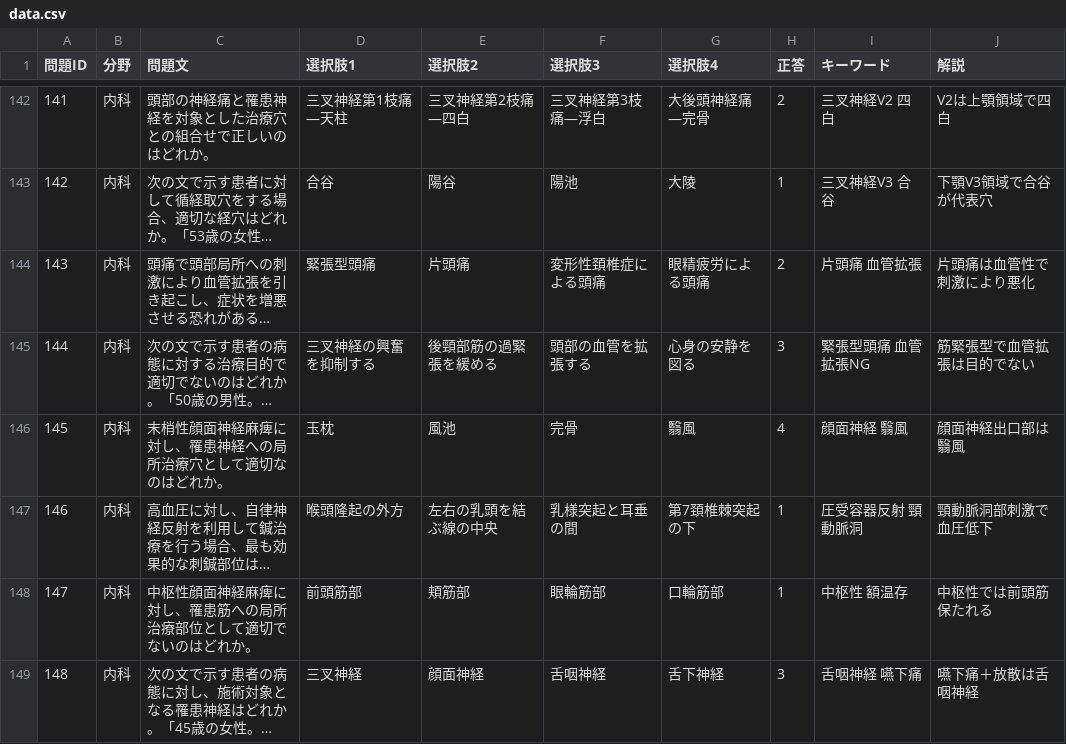
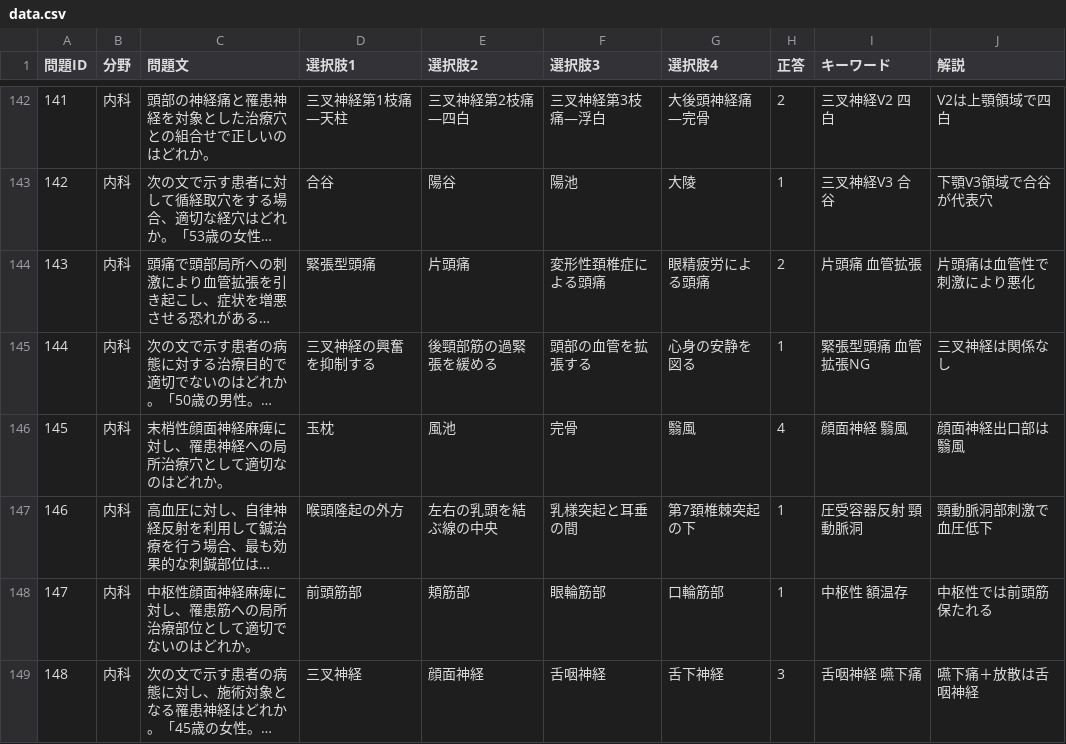
Before and after one commit to kaoman0079-ops/OrientClinix, a CSV file: data.csv, drawn as a sheet; only a part is shown, gaps mark what is left out; long unchanged cells end in …; the diff names each change by its address in the sheet, - before the commit and + after, or states it on an @@ line.

Commit message:
Update data.csv

```diff
--- a/data.csv
+++ b/data.csv
-H145 (正答): 3
+H145 (正答): 1
-J145 (解説): 筋緊張型で血管拡張は目的でない
+J145 (解説): 三叉神経は関係なし
```
